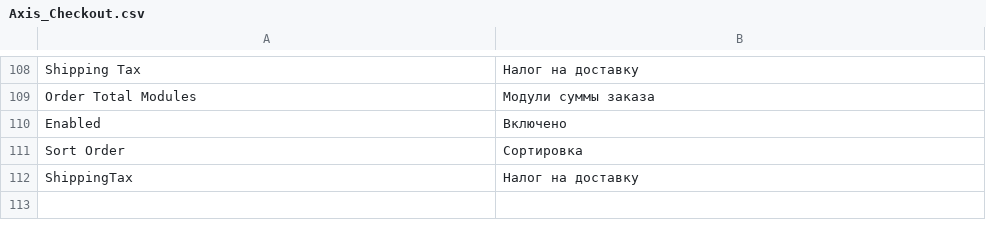
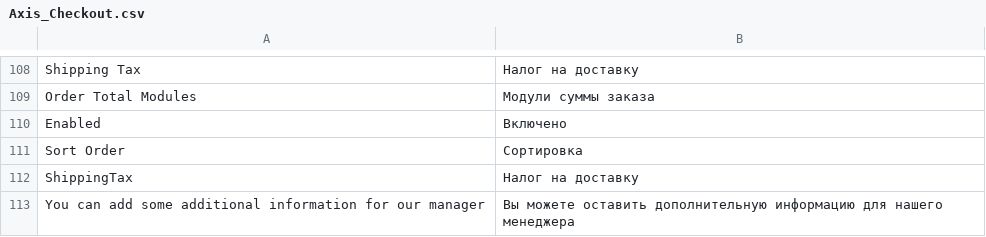
Before and after one commit to axis/axiscommerce, a CSV file: app/locale/ru_RU/Axis_Checkout.csv, drawn as a sheet; only a part is shown, gaps mark what is left out; the diff names each change by its address in the sheet, - before the commit and + after, or states it on an @@ line.

```diff
--- a/app/locale/ru_RU/Axis_Checkout.csv
+++ b/app/locale/ru_RU/Axis_Checkout.csv
+row 113: You can add some additional information for our manager | Вы можете оставить дополнительную информацию для нашего менеджера
```
Also changed, not shown: app/locale/en_US/Axis_Checkout.csv, app/locale/uk_UA/Axis_Checkout.csv, 13 other files.
